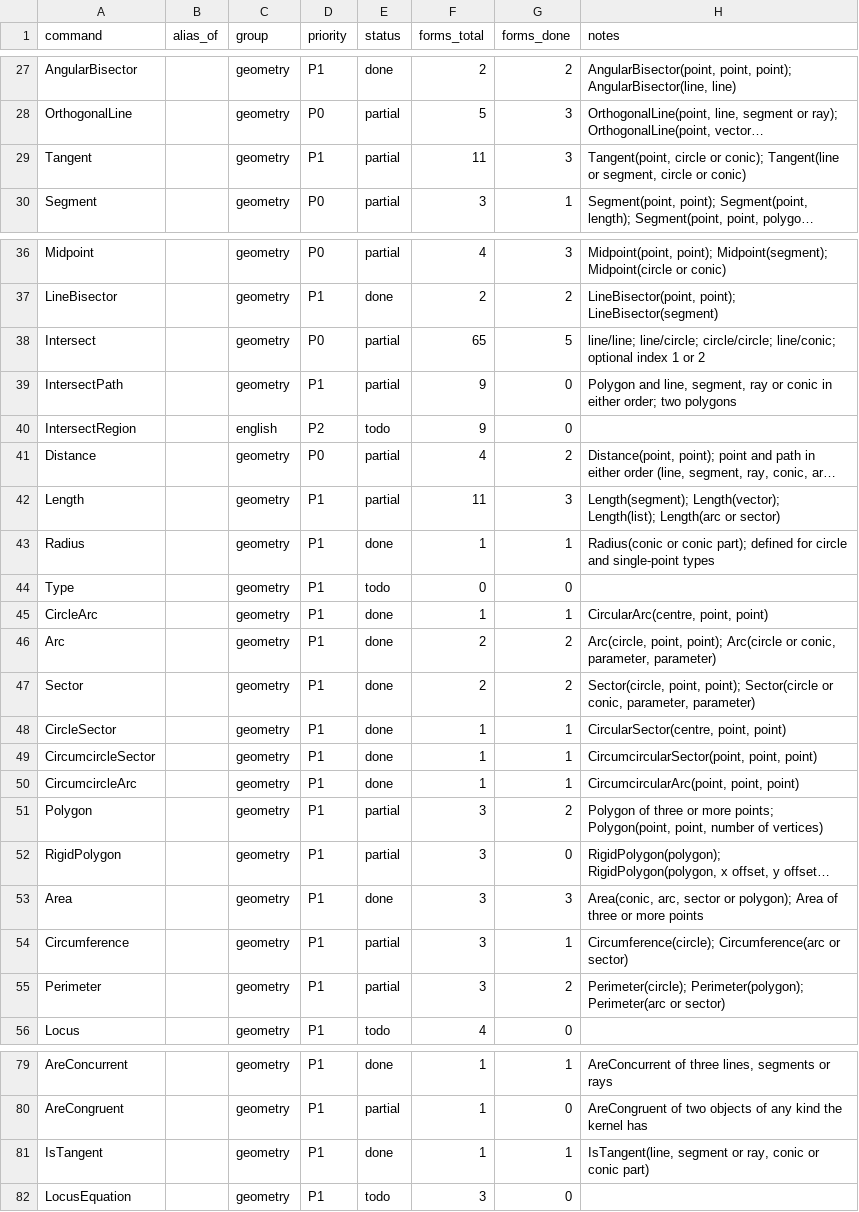
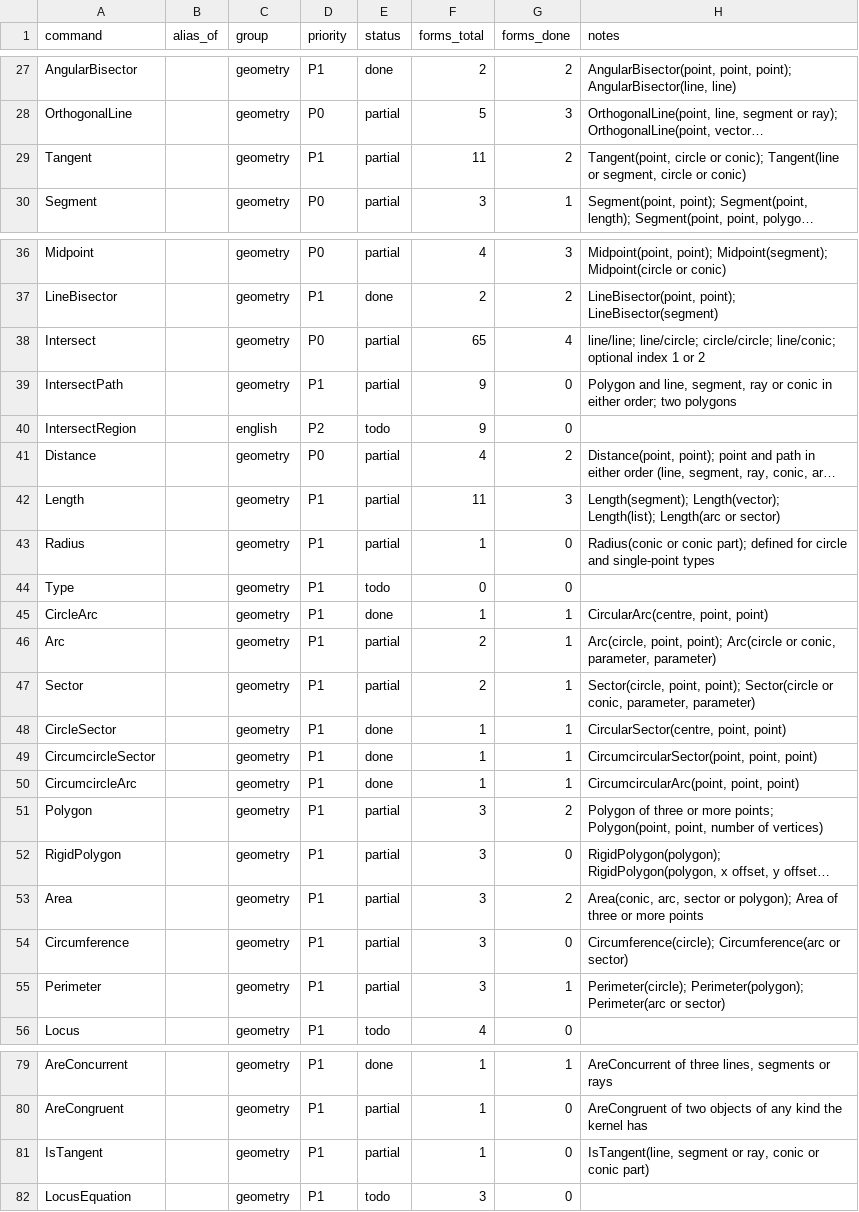
Before and after one commit to jash90/geokernel, a CSV file: docs/command-matrix.csv, drawn as a sheet; only a part is shown, gaps mark what is left out; long unchanged cells end in …; the diff names each change by its address in the sheet, - before the commit and + after, or states it on an @@ line.

Commit message:
Count circles apart from conics in form evidence; take the polygon work ratio at small sizes
A circle no longer shows a conic form and a name that is no label no longer
counts as a number, so forms only circles exercise stay open (124 done).
twenty_thousand_polygons takes its allocation ratio at 2000 and 4000
polygons, where a quadratic regression fails in seconds, and still imports
20000.

```diff
--- a/docs/command-matrix.csv
+++ b/docs/command-matrix.csv
-G29 (forms_done): 3
+G29 (forms_done): 2
-G38 (forms_done): 5
+G38 (forms_done): 4
-E43 (status): done
+E43 (status): partial
-G43 (forms_done): 1
+G43 (forms_done): 0
-E46:E47 (status): done
+E46:E47 (status): partial
-G46:G47 (forms_done): 2
+G46:G47 (forms_done): 1
-E53 (status): done
+E53 (status): partial
-G53 (forms_done): 3
+G53 (forms_done): 2
-G54 (forms_done): 1
+G54 (forms_done): 0
-G55 (forms_done): 2
+G55 (forms_done): 1
-E81 (status): done
+E81 (status): partial
-G81 (forms_done): 1
+G81 (forms_done): 0
```
Also changed, not shown: 4 other files.
